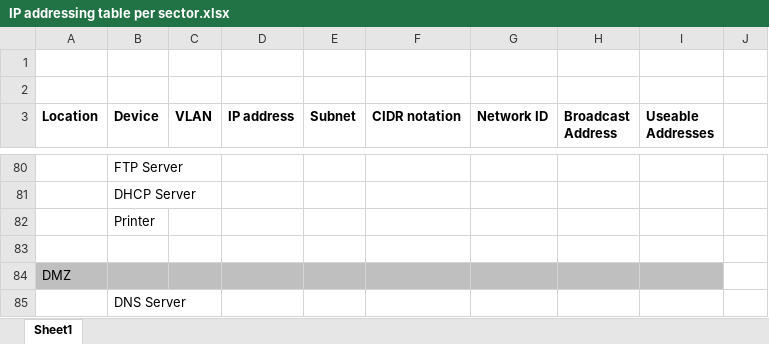
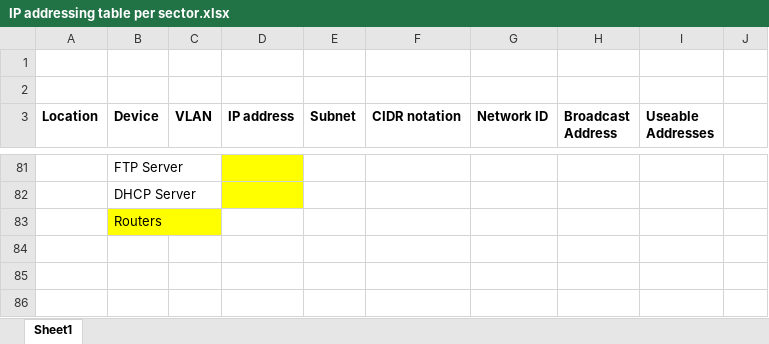
Before and after one commit to MaxCIoan/Packet-tracer-TEAM, an Excel workbook: IP addressing table per sector.xlsx, sheet Sheet1, drawn as a sheet; only a part is shown, gaps mark what is left out; values as stored, in another font and other column widths than the file's, no borders; removed rows and columns are numbered as before the commit, all else as after; the diff covers the shown part only; the diff names each change by its address in the sheet, - before the commit and + after, or states it on an @@ line.

Commit message:
Add files via upload

```diff
--- a/IP addressing table per sector.xlsx (sheet Sheet1)
+++ b/IP addressing table per sector.xlsx (sheet Sheet1)
-D81:D82 fill: none
+D81:D82 fill: #FFFF00
-B83 (Device): Printer
+B83 (Device): Routers
-B83 fill: none
+B83 fill: #FFFF00
-row 83: (empty)
-row 84: DMZ
-row 85:  | DNS Server
```
Also changed, not shown: 69 added rows, 68 removed rows, 14 edited cells and cell formats elsewhere in this sheet.
